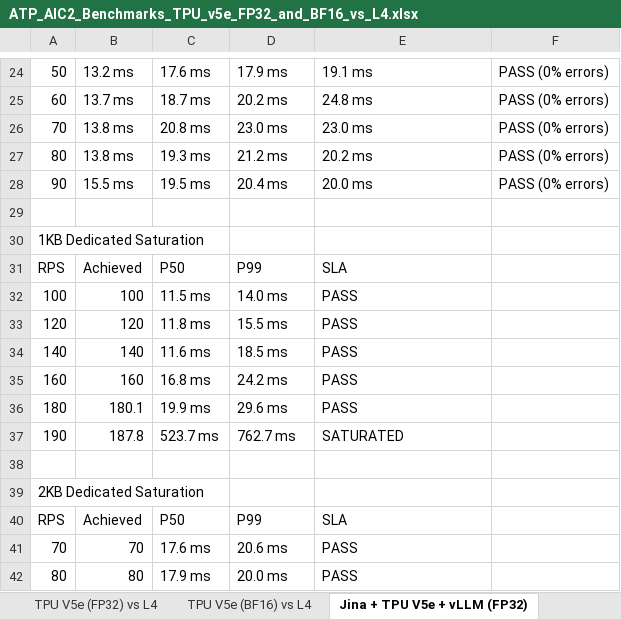
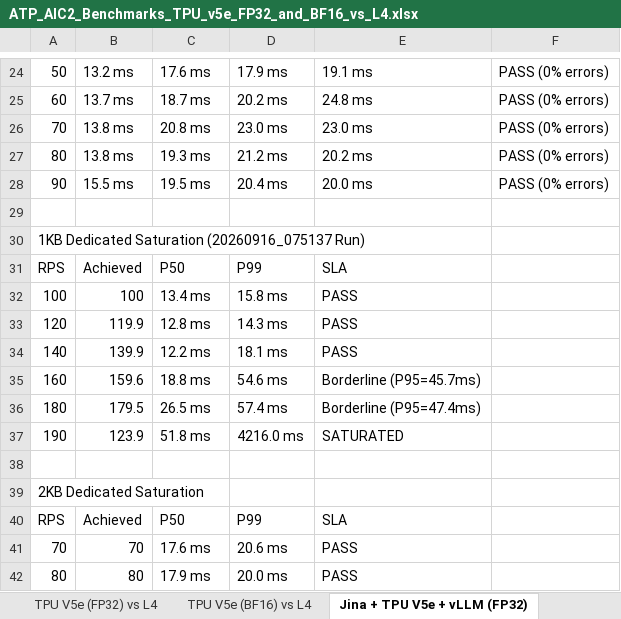
Before and after one commit to pallavim1/ai-infra-projects, an Excel workbook: models/JinaEmbedding/vLLM/benchmarks/reports/ATP_AIC2_Benchmarks_TPU_v5e_FP32_and_BF16_vs_L4.xlsx, sheet Jina + TPU V5e + vLLM (FP32), drawn as a sheet; only a part is shown, gaps mark what is left out; values as stored, in another font and other column widths than the file's, no borders; removed rows and columns are numbered as before the commit, all else as after; the diff covers the shown part only; the diff names each change by its address in the sheet, - before the commit and + after, or states it on an @@ line.

```diff
--- a/models/JinaEmbedding/vLLM/benchmarks/reports/ATP_AIC2_Benchmarks_TPU_v5e_FP32_and_BF16_vs_L4.xlsx (sheet Jina + TPU V5e + vLLM (FP32))
+++ b/models/JinaEmbedding/vLLM/benchmarks/reports/ATP_AIC2_Benchmarks_TPU_v5e_FP32_and_BF16_vs_L4.xlsx (sheet Jina + TPU V5e + vLLM (FP32))
-A30: 1KB Dedicated Saturation
+A30: 1KB Dedicated Saturation (20260916_075137 Run)
-C32: 11.5 ms
+C32: 13.4 ms
-D32: 14.0 ms
+D32: 15.8 ms
-B33: 120
+B33: 119.9
-C33: 11.8 ms
+C33: 12.8 ms
-D33: 15.5 ms
+D33: 14.3 ms
-B34: 140
+B34: 139.9
-C34: 11.6 ms
+C34: 12.2 ms
-D34: 18.5 ms
+D34: 18.1 ms
-B35: 160
+B35: 159.6
-C35: 16.8 ms
+C35: 18.8 ms
-D35: 24.2 ms
+D35: 54.6 ms
-E35: PASS
+E35: Borderline (P95=45.7ms)
-row 36: 180 | 180.1 | 19.9 ms | 29.6 ms | PASS
+row 36: 180 | 179.5 | 26.5 ms | 57.4 ms | Borderline (P95=47.4ms)
-B37: 187.8
+B37: 123.9
-C37: 523.7 ms
+C37: 51.8 ms
-D37: 762.7 ms
+D37: 4216.0 ms
```
Also changed, not shown: 28 edited cells elsewhere in this sheet, sheet TPU V5e (FP32) vs L4, 1 other file.
